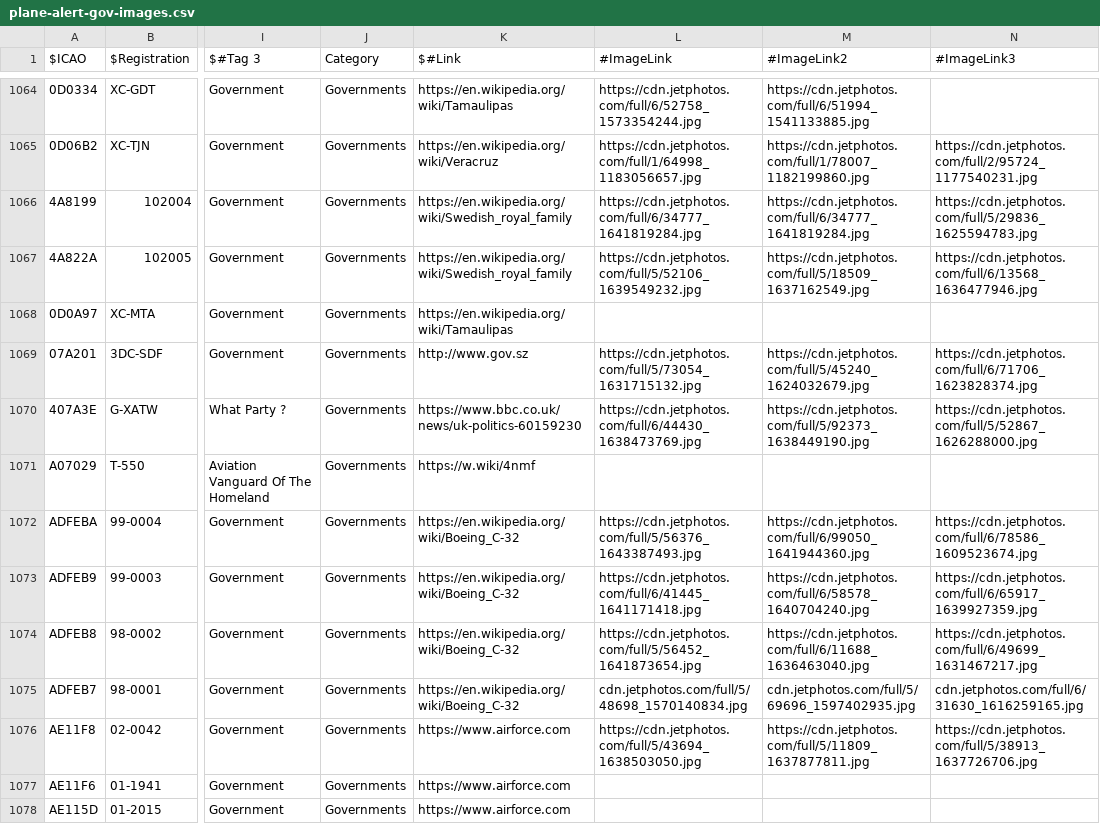
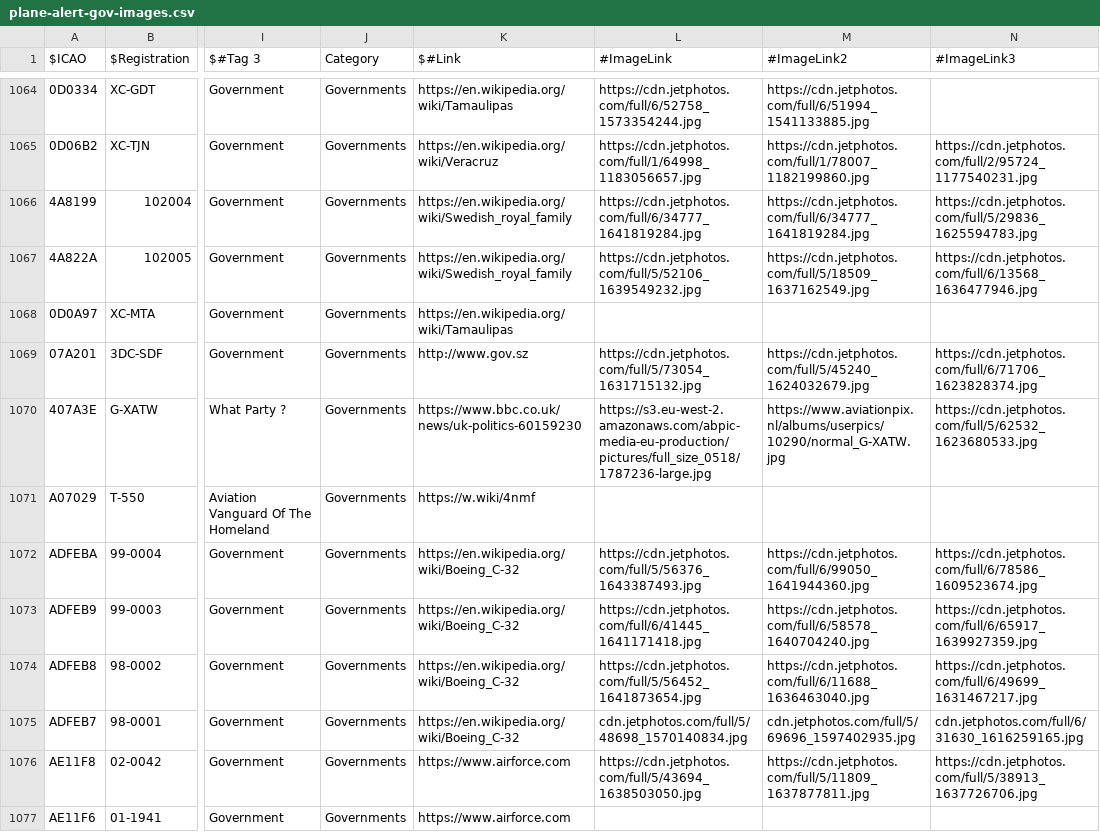
Before and after one commit to sdr-enthusiasts/plane-alert-db, a CSV file: plane-alert-gov-images.csv, drawn as a sheet; only a part is shown, gaps mark what is left out; the shorter side is filled out with more unchanged rows; the diff names each change by its address in the sheet, - before the commit and + after, or states it on an @@ line.

```diff
--- a/plane-alert-gov-images.csv
+++ b/plane-alert-gov-images.csv
-L1070 (#ImageLink): https://cdn.jetphotos.com/full/6/44430_1638473769.jpg
+L1070 (#ImageLink): https://s3.eu-west-2.amazonaws.com/abpic-media-eu-production/pictures/full_size_0518/1787236-large.jpg
-M1070 (#ImageLink2): https://cdn.jetphotos.com/full/5/92373_1638449190.jpg
+M1070 (#ImageLink2): https://www.aviationpix.nl/albums/userpics/10290/normal_G-XATW.jpg
-N1070 (#ImageLink3): https://cdn.jetphotos.com/full/5/52867_1626288000.jpg
+N1070 (#ImageLink3): https://cdn.jetphotos.com/full/5/62532_1623680533.jpg
```
Also changed, not shown: badgers-best-images.csv, 3 other files.
